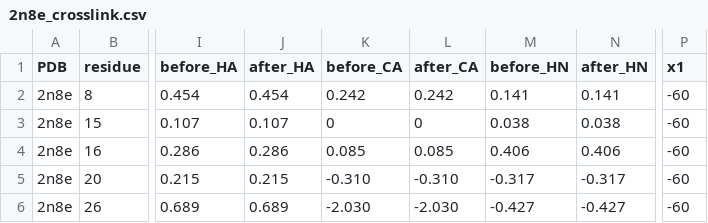
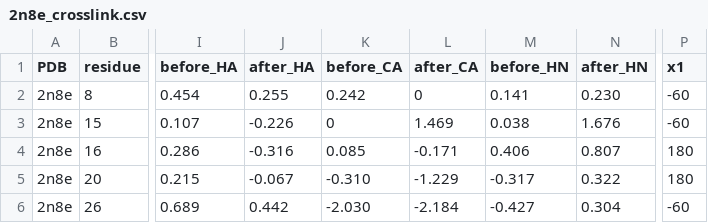
Before and after one commit to davarm/crosslink, a CSV file: user/2n8e_crosslink.csv, drawn as a sheet; only a part is shown, gaps mark what is left out; the diff names each change by its address in the sheet, - before the commit and + after, or states it on an @@ line.

```diff
--- a/user/2n8e_crosslink.csv
+++ b/user/2n8e_crosslink.csv
-J2 (after_HA): 0.454
+J2 (after_HA): 0.255
-L2 (after_CA): 0.242
+L2 (after_CA): 0
-N2 (after_HN): 0.141
+N2 (after_HN): 0.230
-J3 (after_HA): 0.107
+J3 (after_HA): -0.226
-L3 (after_CA): 0
+L3 (after_CA): 1.469
-N3 (after_HN): 0.038
+N3 (after_HN): 1.676
-J4 (after_HA): 0.286
+J4 (after_HA): -0.316
-L4 (after_CA): 0.085
+L4 (after_CA): -0.171
-N4 (after_HN): 0.406
+N4 (after_HN): 0.807
-P4:P5 (x1): -60
+P4:P5 (x1): 180
-J5 (after_HA): 0.215
+J5 (after_HA): -0.067
-L5 (after_CA): -0.310
+L5 (after_CA): -1.229
-N5 (after_HN): -0.317
+N5 (after_HN): 0.322
-J6 (after_HA): 0.689
+J6 (after_HA): 0.442
-L6 (after_CA): -2.030
+L6 (after_CA): -2.184
-N6 (after_HN): -0.427
+N6 (after_HN): 0.304
```
Also changed, not shown: user/2n8e_connectivity.csv, user/2n8e_inputs.csv, 3 other files.
